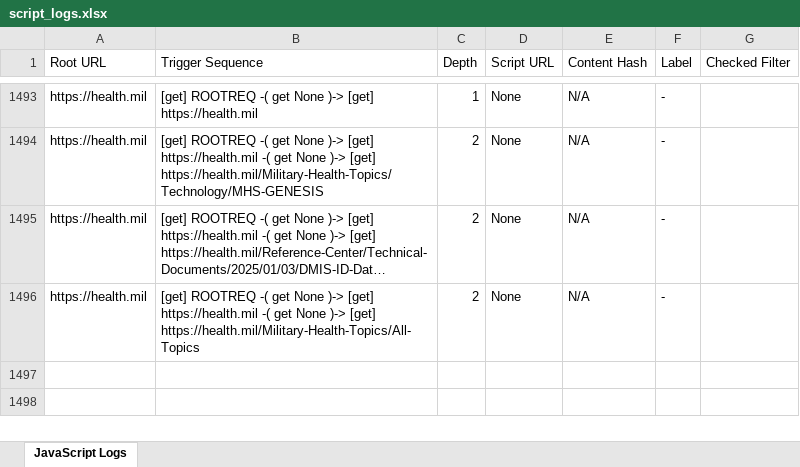
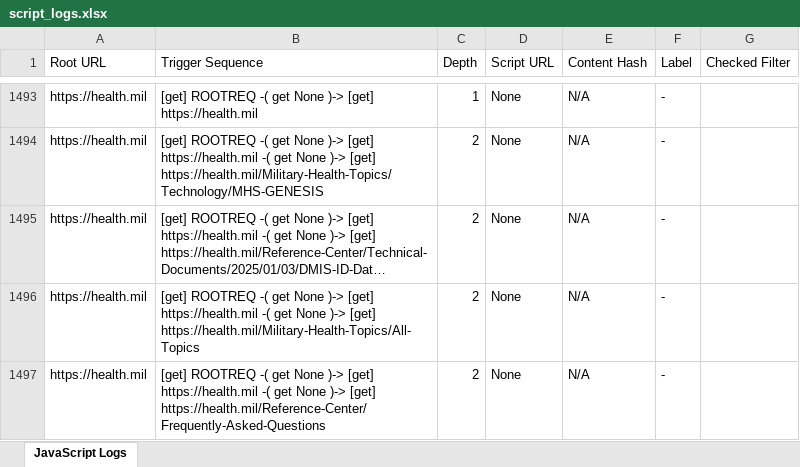
Before and after one commit to baejaeho18/BlackWidow, an Excel workbook: js_output/script_logs.xlsx, sheet JavaScript Logs, drawn as a sheet; only a part is shown, gaps mark what is left out; long unchanged cells end in …; values as stored, in another font and other column widths than the file's, no borders; the diff names each change by its address in the sheet, - before the commit and + after, or states it on an @@ line.

Commit message:
Daily update of script_logs

```diff
--- a/js_output/script_logs.xlsx (sheet JavaScript Logs)
+++ b/js_output/script_logs.xlsx (sheet JavaScript Logs)
+row 1497: https://health.mil | [get] ROOTREQ -( get None )-> [get] https://health.mil -( get None )-> [get] https://health.mil/Reference-Center/Frequently-Asked-Questions | 2 | None | N/A | -
```
